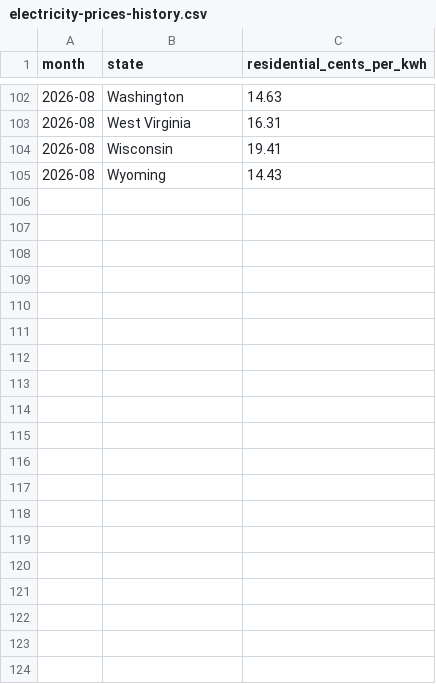
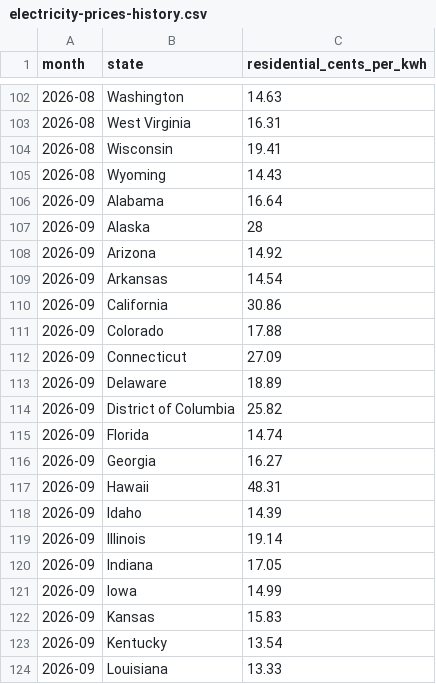
Before and after one commit to milecheck/milecheck.github.io, a CSV file: data/electricity-prices-history.csv, drawn as a sheet; only a part is shown, gaps mark what is left out; the diff covers the shown part only; the diff names each change by its address in the sheet, - before the commit and + after, or states it on an @@ line.

```diff
--- a/data/electricity-prices-history.csv
+++ b/data/electricity-prices-history.csv
+row 106: 2026-09 | Alabama | 16.64
+row 107: 2026-09 | Alaska | 28
+row 108: 2026-09 | Arizona | 14.92
+row 109: 2026-09 | Arkansas | 14.54
+row 110: 2026-09 | California | 30.86
+row 111: 2026-09 | Colorado | 17.88
+row 112: 2026-09 | Connecticut | 27.09
+row 113: 2026-09 | Delaware | 18.89
+row 114: 2026-09 | District of Columbia | 25.82
+row 115: 2026-09 | Florida | 14.74
+row 116: 2026-09 | Georgia | 16.27
+row 117: 2026-09 | Hawaii | 48.31
+row 118: 2026-09 | Idaho | 14.39
+row 119: 2026-09 | Illinois | 19.14
+row 120: 2026-09 | Indiana | 17.05
+row 121: 2026-09 | Iowa | 14.99
+row 122: 2026-09 | Kansas | 15.83
+row 123: 2026-09 | Kentucky | 13.54
+row 124: 2026-09 | Louisiana | 13.33
```
Also changed, not shown: 33 added rows elsewhere in this file, data/ev-chargers-history.csv, 8 other files.
